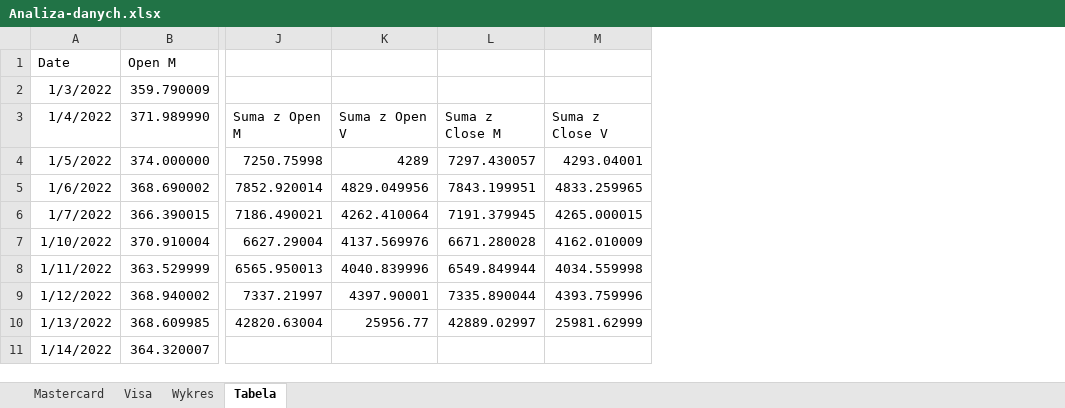
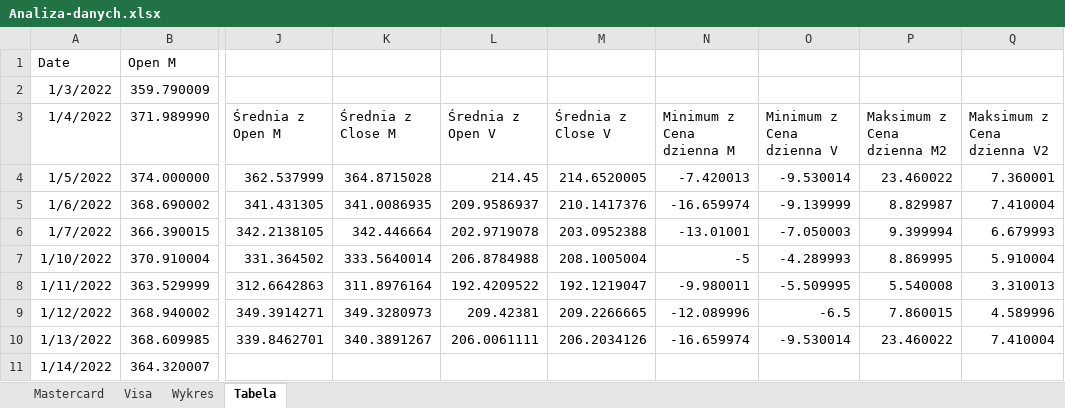
Before and after one commit to lewiis252/projekt_R_excel, an Excel workbook: Analiza-danych.xlsx, sheet Tabela, drawn as a sheet; only a part is shown, gaps mark what is left out; values as stored, in another font and other column widths than the file's, no borders; charts and pictures not drawn; removed rows and columns are numbered as before the commit, all else as after; the diff names each change by its address in the sheet, - before the commit and + after, or states it on an @@ line.

```diff
--- a/Analiza-danych.xlsx (sheet Tabela)
+++ b/Analiza-danych.xlsx (sheet Tabela)
-column J, rows 3-10: Suma z Open M | 7250.75998 | 7852.920014 | 7186.490021 | 6627.29004 | 6565.950013 | 7337.21997 | 42820.63004
-column K, rows 3-10: Suma z Open V | 4289 | 4829.049956 | 4262.410064 | 4137.569976 | 4040.839996 | 4397.90001 | 25956.77
-column L, rows 3-10: Suma z Close M | 7297.430057 | 7843.199951 | 7191.379945 | 6671.280028 | 6549.849944 | 7335.890044 | 42889.02997
-column M, rows 3-10: Suma z Close V | 4293.04001 | 4833.259965 | 4265.000015 | 4162.010009 | 4034.559998 | 4393.759996 | 25981.62999
+column J, rows 3-10: Średnia z Open M | 362.537999 | 341.431305 | 342.2138105 | 331.364502 | 312.6642863 | 349.3914271 | 339.8462701
+column K, rows 3-10: Średnia z Close M | 364.8715028 | 341.0086935 | 342.446664 | 333.5640014 | 311.8976164 | 349.3280973 | 340.3891267
+column L, rows 3-10: Średnia z Open V | 214.45 | 209.9586937 | 202.9719078 | 206.8784988 | 192.4209522 | 209.42381 | 206.0061111
+column M, rows 3-10: Średnia z Close V | 214.6520005 | 210.1417376 | 203.0952388 | 208.1005004 | 192.1219047 | 209.2266665 | 206.2034126
+column N, rows 3-10: Minimum z Cena dzienna M | -7.420013 | -16.659974 | -13.01001 | -5 | -9.980011 | -12.089996 | -16.659974
+column O, rows 3-10: Minimum z Cena dzienna V | -9.530014 | -9.139999 | -7.050003 | -4.289993 | -5.509995 | -6.5 | -9.530014
+column P, rows 3-10: Maksimum z Cena dzienna M2 | 23.460022 | 8.829987 | 9.399994 | 8.869995 | 5.540008 | 7.860015 | 23.460022
+column Q, rows 3-10: Maksimum z Cena dzienna V2 | 7.360001 | 7.410004 | 6.679993 | 5.910004 | 3.310013 | 4.589996 | 7.410004
```
Also changed, not shown: sheet Wykres, sheet Visa, sheet Mastercard, charts or pictures, Optymalizacja.xlsx.
